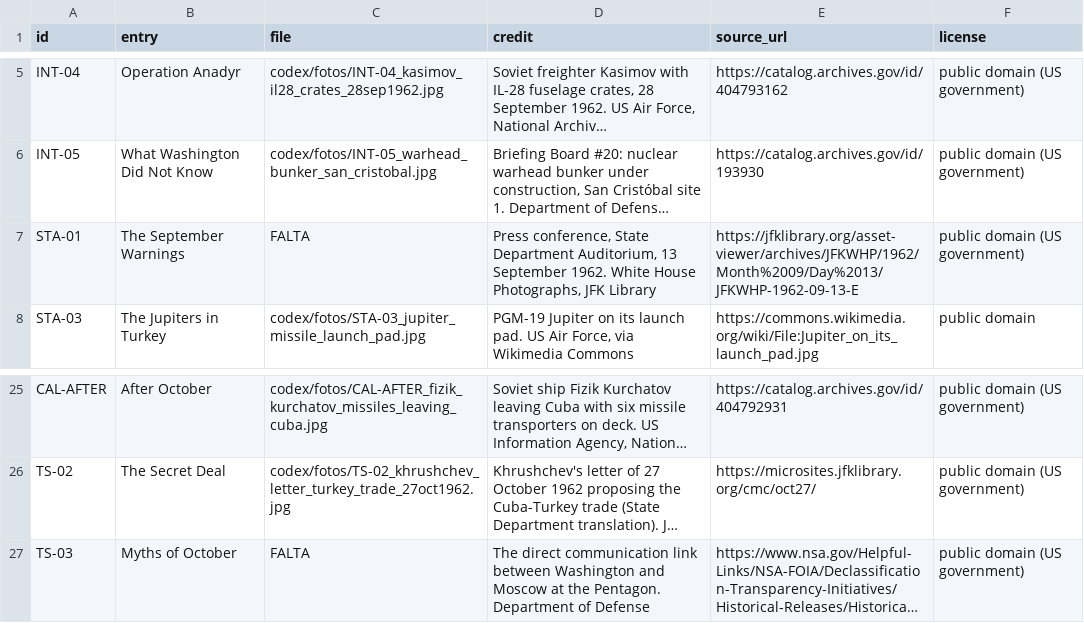
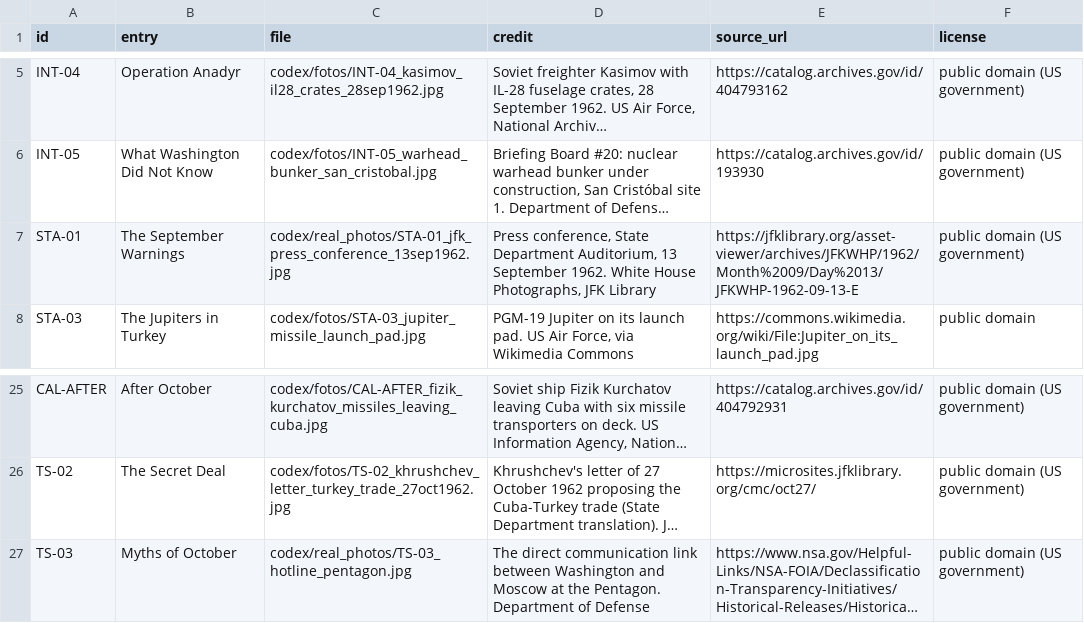
Before and after one commit to BrunoGMorseletto/mrpresident, a CSV file: game/images/codex/real_photos/CREDITOS_fotos.csv, drawn as a sheet; only a part is shown, gaps mark what is left out; long unchanged cells end in …; the diff names each change by its address in the sheet, - before the commit and + after, or states it on an @@ line.

```diff
--- a/game/images/codex/real_photos/CREDITOS_fotos.csv
+++ b/game/images/codex/real_photos/CREDITOS_fotos.csv
-C7 (file): FALTA
+C7 (file): codex/real_photos/STA-01_jfk_press_conference_13sep1962.jpg
-C27 (file): FALTA
+C27 (file): codex/real_photos/TS-03_hotline_pentagon.jpg
```
Also changed, not shown: 2 other files.
